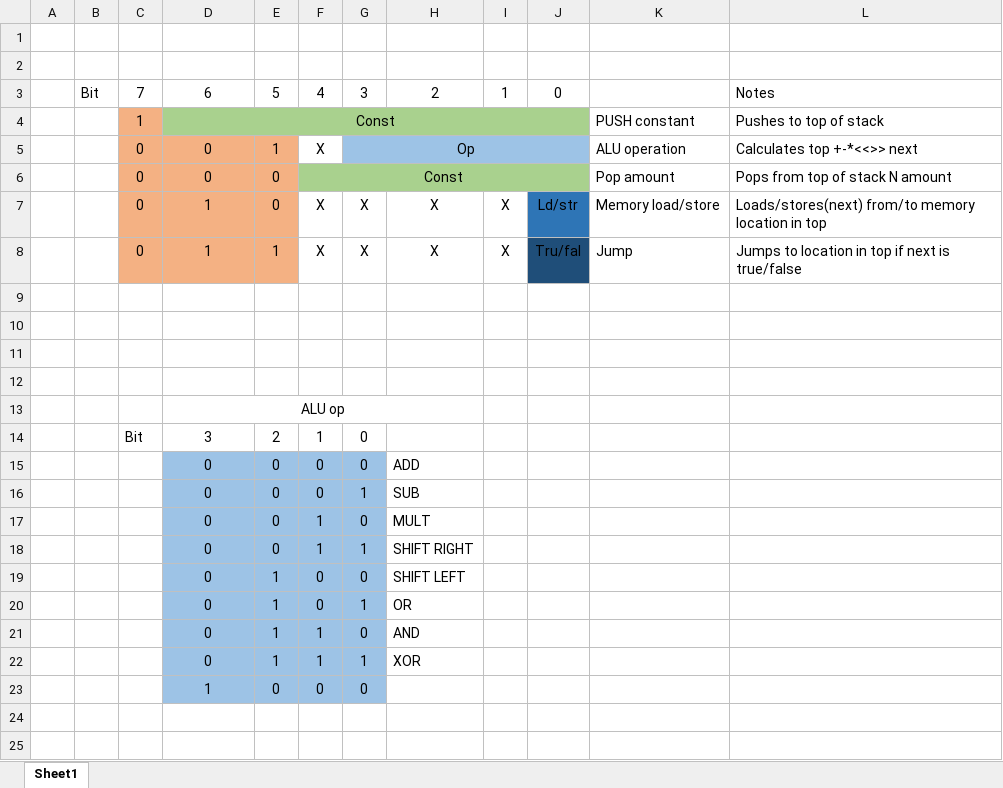
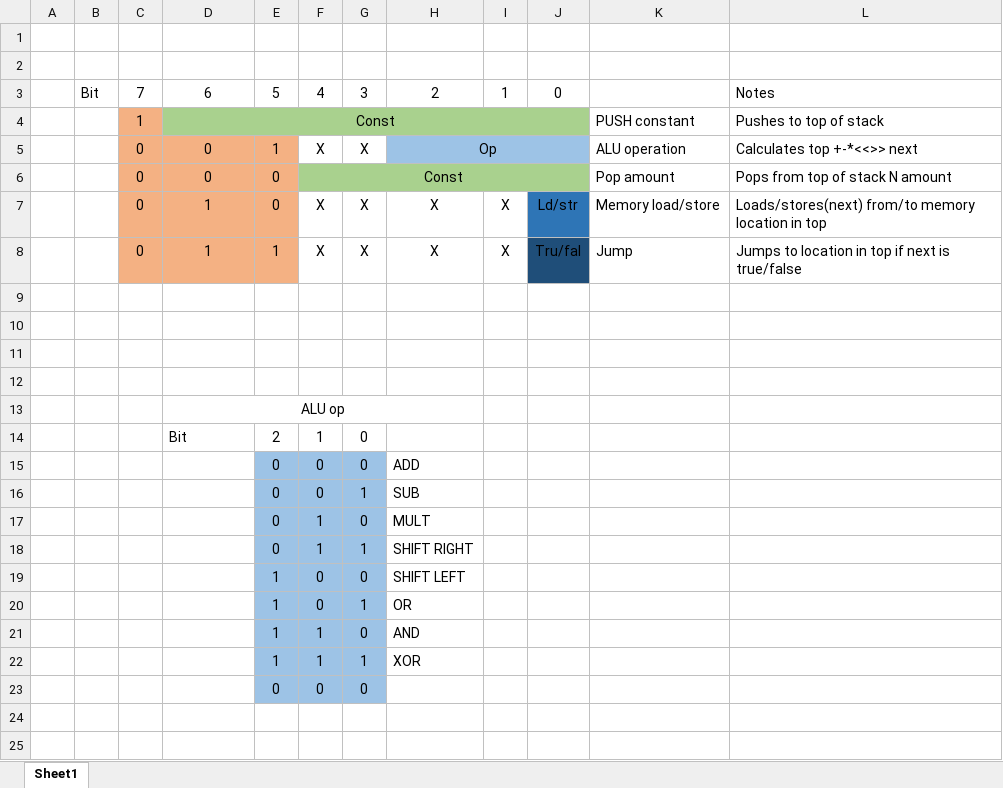
Before and after one commit to simonuks221/VHDL-soft-core, an Excel workbook: Source/Instruction set.xlsx, sheet Sheet1, drawn as a sheet; only a part is shown; values as stored, in another font and other column widths than the file's, no borders; the diff names each change by its address in the sheet, - before the commit and + after, or states it on an @@ line.

```diff
--- a/Source/Instruction set.xlsx (sheet Sheet1)
+++ b/Source/Instruction set.xlsx (sheet Sheet1)
-G5: Op
+G5: X
-G5 fill: #9DC3E6
+G5 fill: none
-G5:J5 merged
-H5: (empty)
+H5: Op
+H5:J5 merged
-C14: Bit
+C14: (empty)
-D14: 3
+D14: Bit
-D14 alignment: center
+D14 alignment: left
-D15:D22: 0
+D15:D22: (empty)
-D15:D23 fill: #9DC3E6
+D15:D23 fill: none
-D23: 1
+D23: (empty)
```
Also changed, not shown: 22 other files.
